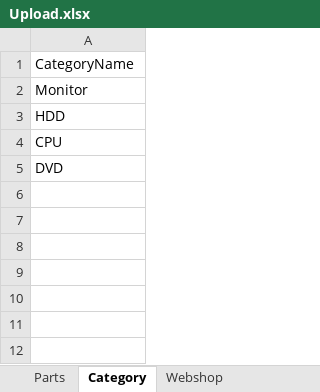
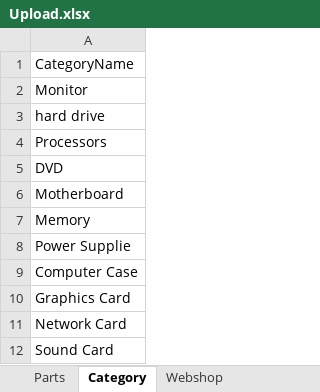
Before and after one commit to kissandor/thesis, an Excel workbook: Doc/Upload.xlsx, sheet Category, drawn as a sheet; values as stored, in another font and other column widths than the file's, no borders; the diff names each change by its address in the sheet, - before the commit and + after, or states it on an @@ line.

```diff
--- a/Doc/Upload.xlsx (sheet Category)
+++ b/Doc/Upload.xlsx (sheet Category)
-A3: HDD
+A3: hard drive
-A4: CPU
+A4: Processors
+row 6: Motherboard
+row 7: Memory
+row 8: Power Supplie
+row 9: Computer Case
+row 10: Graphics Card
+row 11: Network Card
+row 12: Sound Card
```
Also changed, not shown: sheet Parts.
